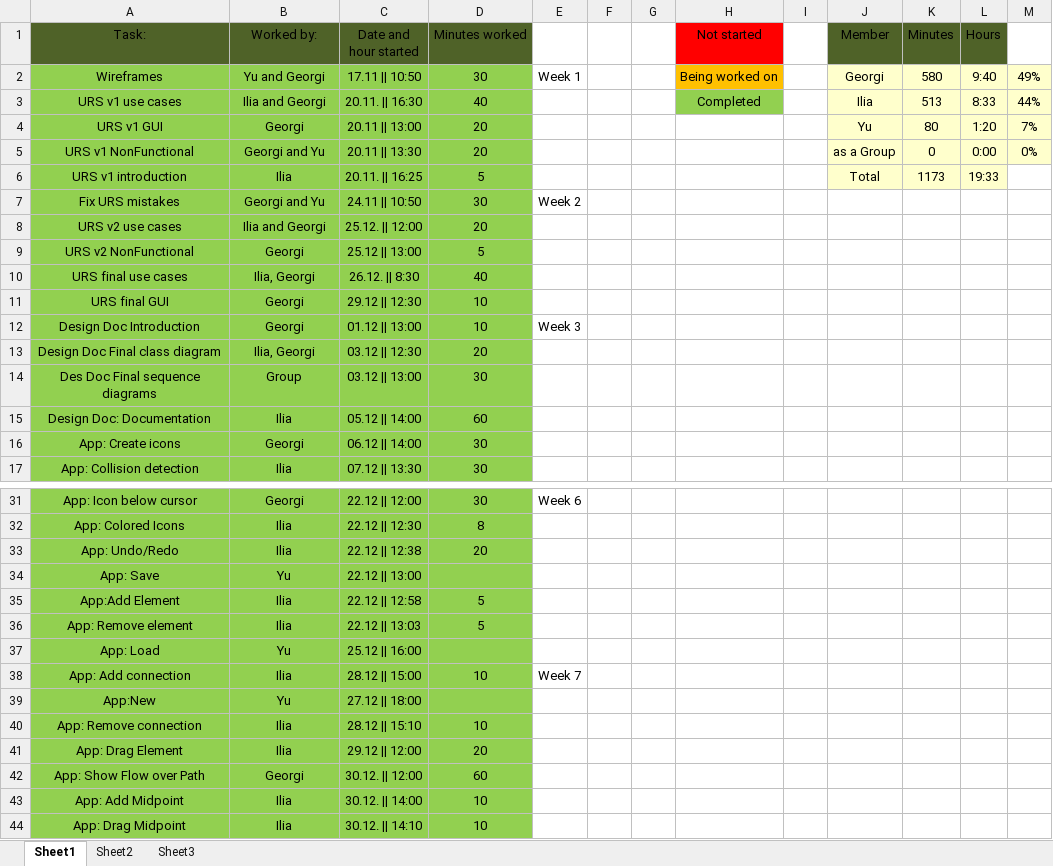
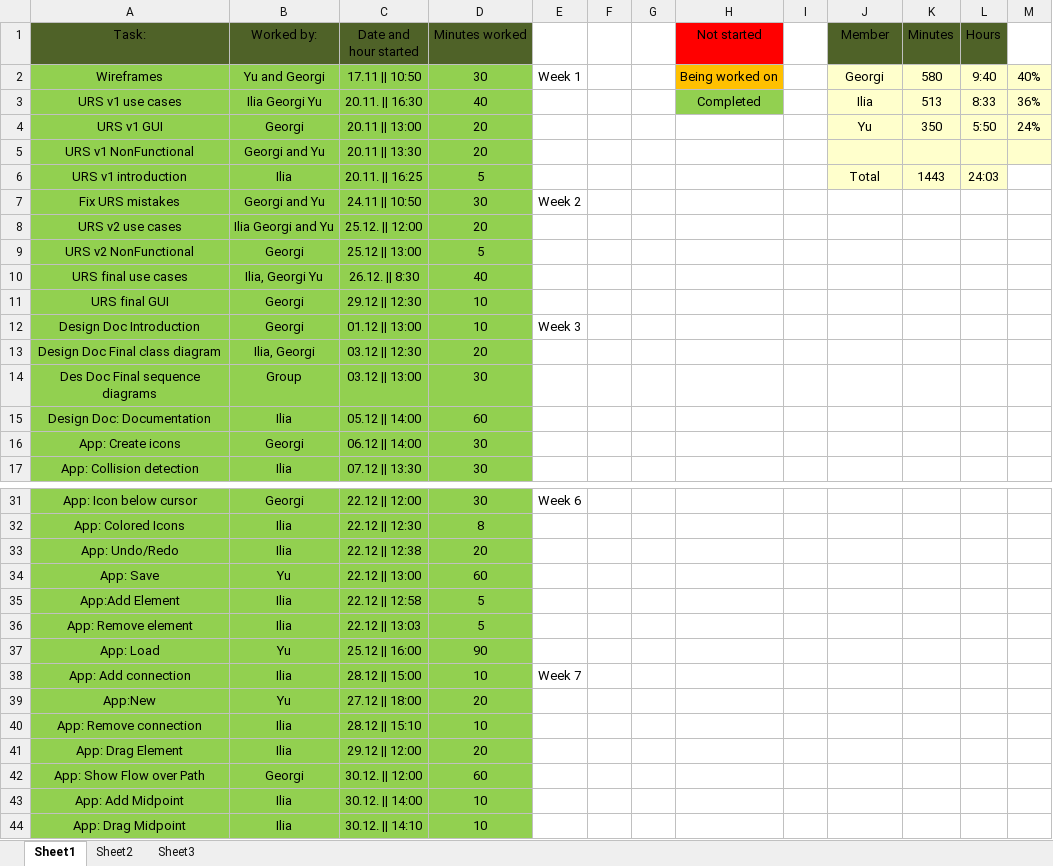
Before and after one commit to IliqNikushev/flow-network, an Excel workbook: Deliverables/Tasks.xlsx, sheet Sheet1, drawn as a sheet; only a part is shown, gaps mark what is left out; values as stored, in another font and other column widths than the file's, no borders; the diff names each change by its address in the sheet, - before the commit and + after, or states it on an @@ line.

Commit message:
Tasks final

```diff
--- a/Deliverables/Tasks.xlsx (sheet Sheet1)
+++ b/Deliverables/Tasks.xlsx (sheet Sheet1)
-M2: 49%
+M2: 40%
-B3 (Worked by:): Ilia and Georgi
+B3 (Worked by:): Ilia Georgi Yu
-M3: 44%
+M3: 36%
-K4 (Minutes): 80
+K4 (Minutes): 350
-L4 (Hours): 1:20
+L4 (Hours): 5:50
-M4: 7%
+M4: 24%
-J5 (Member): as a Group
+J5 (Member): (empty)
-K5 (Minutes): 0
+K5 (Minutes): (empty)
-L5 (Hours): 0:00
+L5 (Hours): (empty)
-M5: 0%
+M5: (empty)
-K6 (Minutes): 1173
+K6 (Minutes): 1443
-L6 (Hours): 19:33
+L6 (Hours): 24:03
-B8 (Worked by:): Ilia and Georgi
+B8 (Worked by:): Ilia Georgi and Yu
-B10 (Worked by:): Ilia, Georgi
+B10 (Worked by:): Ilia, Georgi Yu
-D34 (Minutes worked): (empty)
+D34 (Minutes worked): 60
-D37 (Minutes worked): (empty)
+D37 (Minutes worked): 90
-D39 (Minutes worked): (empty)
+D39 (Minutes worked): 20
```
